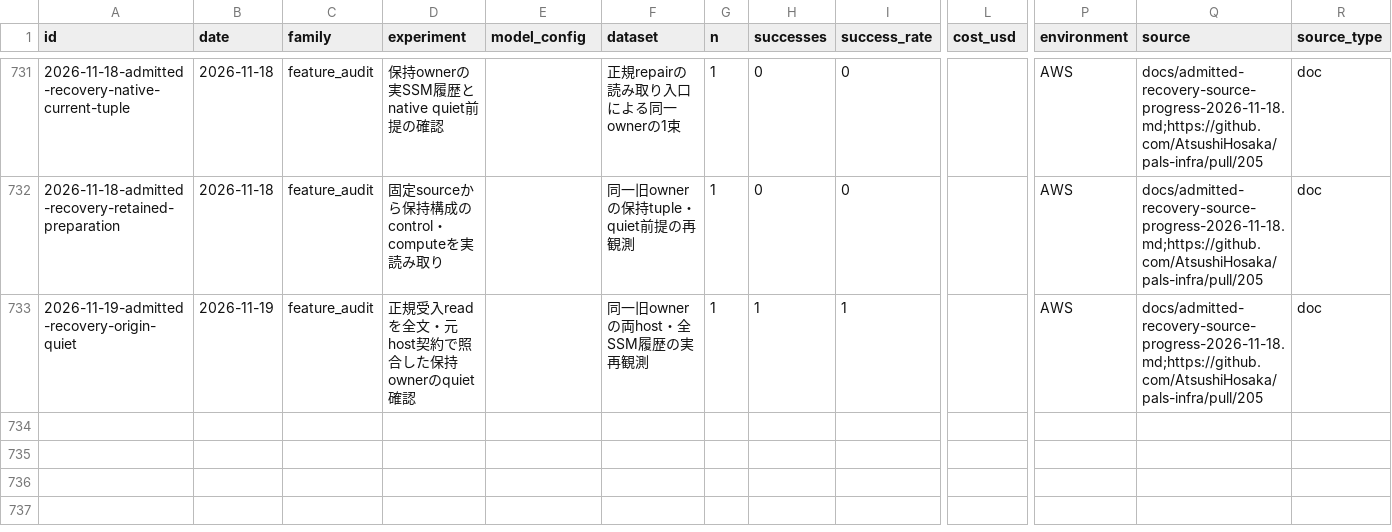
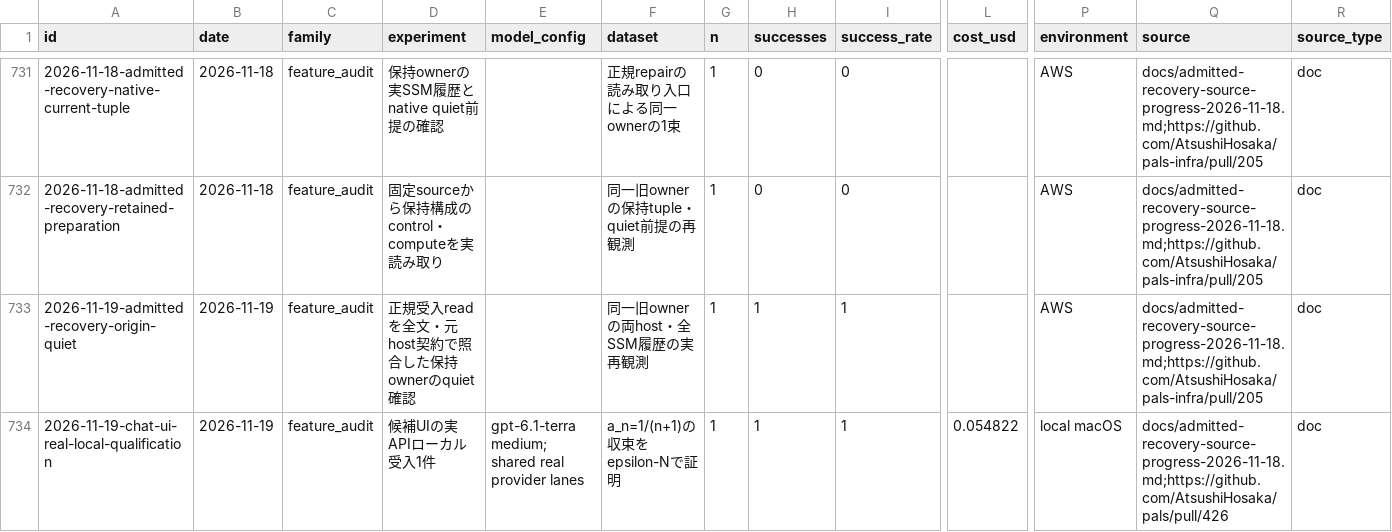
Before and after one commit to AtsushiHosaka/pals, a CSV file: docs/quality-ledger/ledger.csv, drawn as a sheet; only a part is shown, gaps mark what is left out; rows hold the shown columns only; the diff names each change by its address in the sheet, - before the commit and + after, or states it on an @@ line.

Commit message:
Record accepted real local UI qualification and measured cost

```diff
--- a/docs/quality-ledger/ledger.csv
+++ b/docs/quality-ledger/ledger.csv
+row 734: 2026-11-19-chat-ui-real-local-qualification | 2026-11-19 | feature_audit | 候補UIの実APIローカル受入1件 | gpt-6.1-terra medium; shared real provider lanes | a_n=1/(n+1)の収束をepsilon-Nで証明 | 1 | 1 | 1 | 0.054822 | local macOS | docs/admitted-recovery-source-progress-2026-11-18.md;https://github.com/AtsushiHosaka/pals/pull/426 | doc
```
Also changed, not shown: 5 other files.
